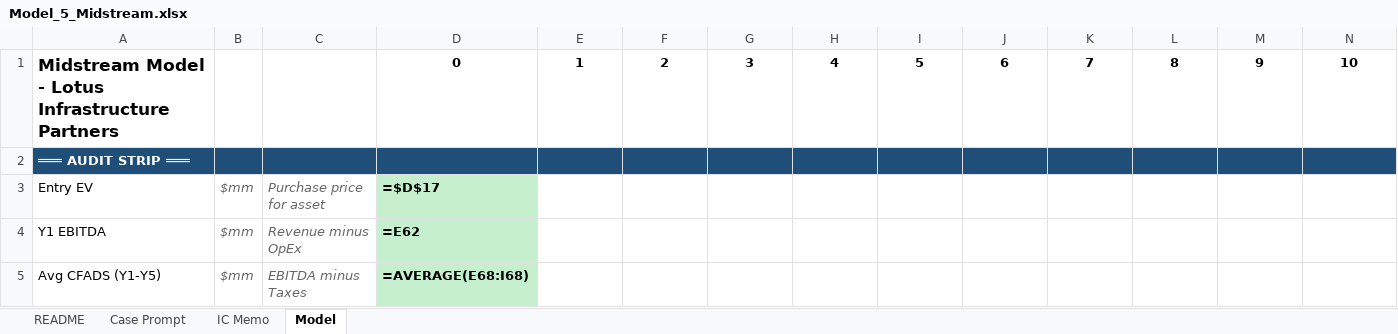
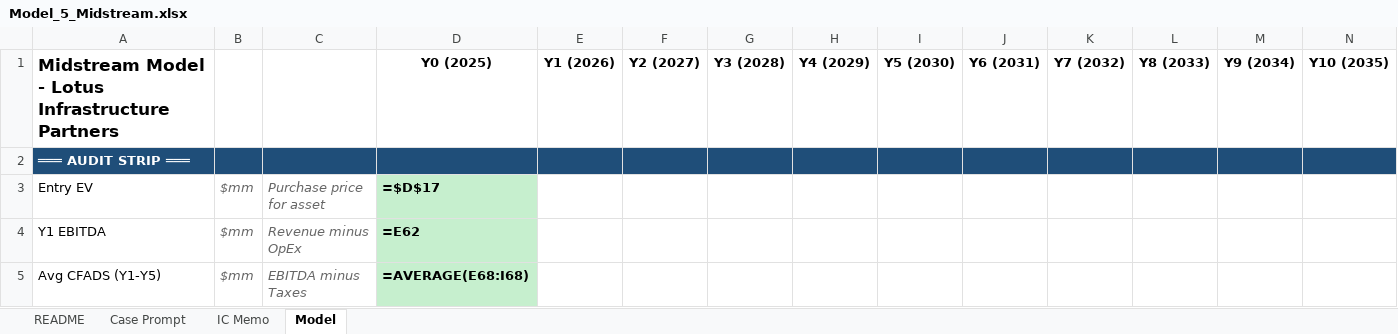
Before and after one commit to aktbd/dcf-modeling, an Excel workbook: deliverables/deliverables-20260120-0030/Model_5_Midstream.xlsx, sheet Model, drawn as a sheet; only a part is shown; values as stored, in another font and other column widths than the file's, no borders; formulas without a stored value are shown as written; removed rows and columns are numbered as before the commit, all else as after; the diff names each change by its address in the sheet, - before the commit and + after, or states it on an @@ line.

```diff
--- a/deliverables/deliverables-20260120-0030/Model_5_Midstream.xlsx (sheet Model)
+++ b/deliverables/deliverables-20260120-0030/Model_5_Midstream.xlsx (sheet Model)
-row 1: Midstream Model - Lotus Infrastructure Partners |  |  | 0 | 1 | 2 | 3 | 4 | 5 | 6 | 7 | 8 | 9 | 10
+row 1: Midstream Model - Lotus Infrastructure Partners |  |  | Y0 (2025) | Y1 (2026) | Y2 (2027) | Y3 (2028) | Y4 (2029) | Y5 (2030) | Y6 (2031) | Y7 (2032) | Y8 (2033) | Y9 (2034) | Y10 (2035)
```
Also changed, not shown: sheet README, deliverables/deliverables-20260120-0030/Drill_1_CCGT.xlsx, deliverables/deliverables-20260120-0030/Model_1_CCGT.xlsx, 9 other files.
